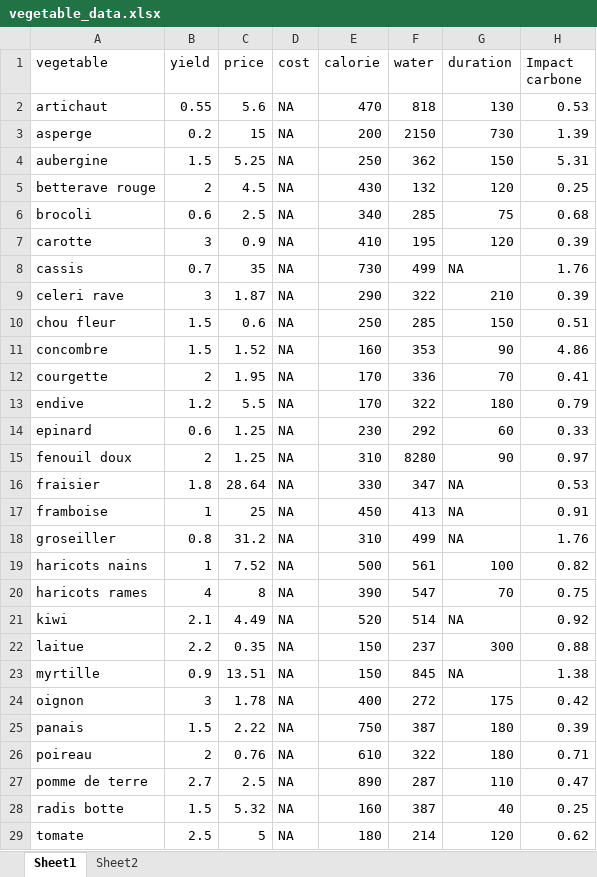
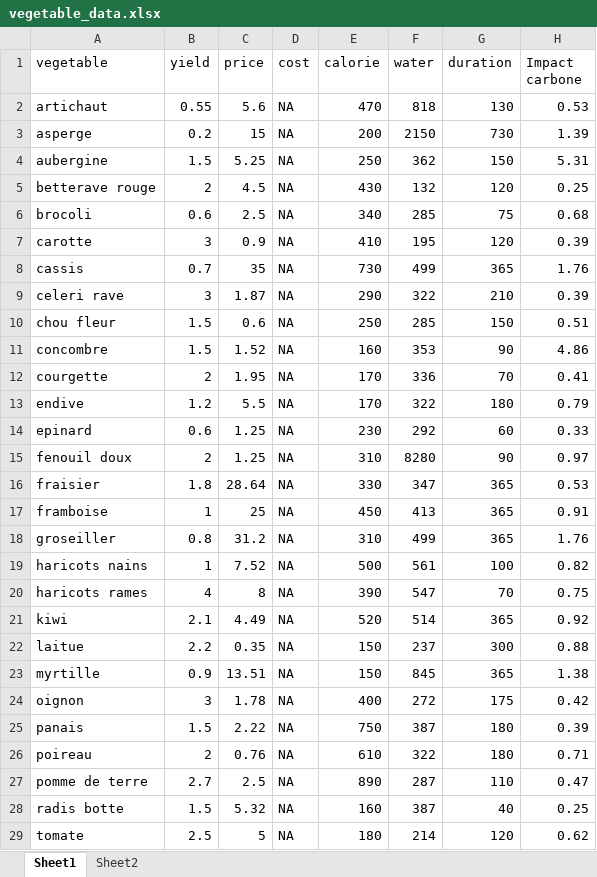
Before and after one commit to guillaumelobet/opti_maraich, an Excel workbook: www/vegetable_data.xlsx, sheet Sheet1, drawn as a sheet; values as stored, in another font and other column widths than the file's, no borders; the diff names each change by its address in the sheet, - before the commit and + after, or states it on an @@ line.

Commit message:
Update vegetable_data.xlsx

```diff
--- a/www/vegetable_data.xlsx (sheet Sheet1)
+++ b/www/vegetable_data.xlsx (sheet Sheet1)
-G8 (duration): NA
+G8 (duration): 365
-G16:G18 (duration): NA
+G16:G18 (duration): 365
-G21 (duration): NA
+G21 (duration): 365
-G23 (duration): NA
+G23 (duration): 365
```
